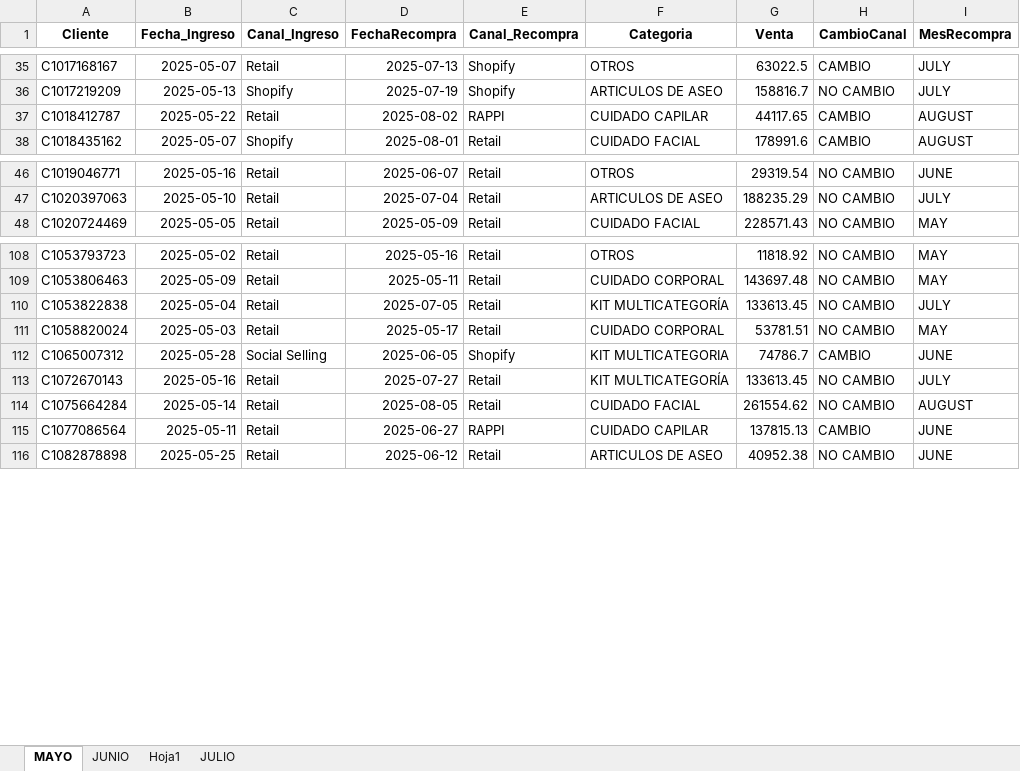
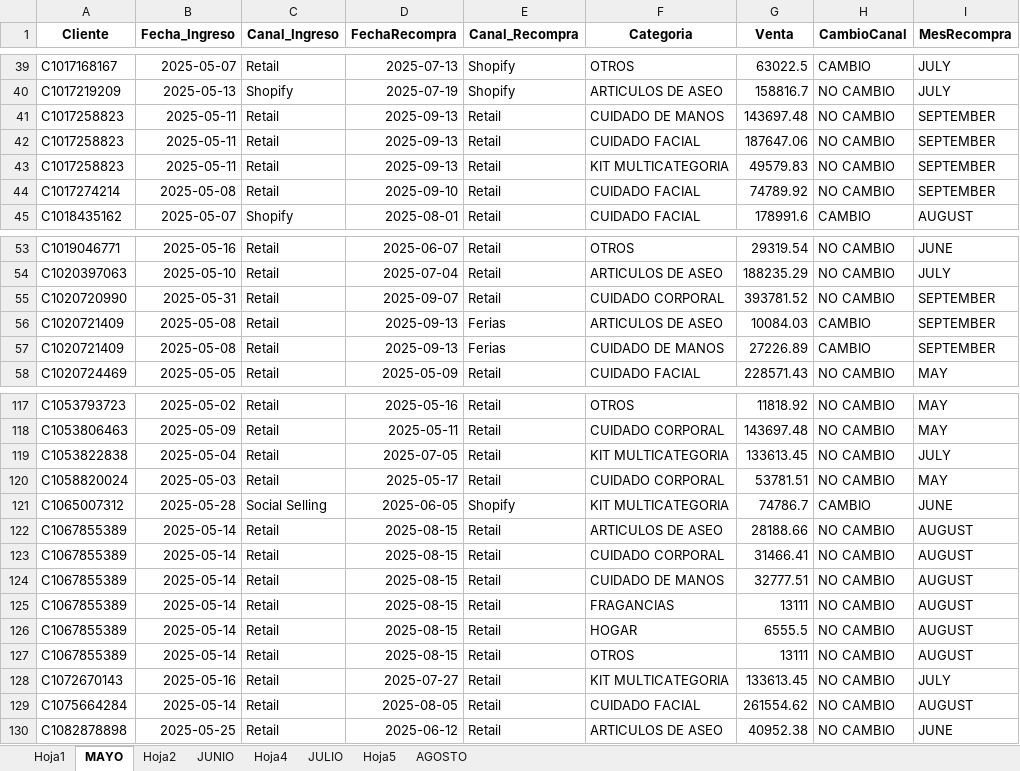
Before and after one commit to YeisonOrozcoProvenzal/Analisis-de-datos, an Excel workbook: PLAN 120/plan_120_recompras_detallado.xlsx, sheet MAYO, drawn as a sheet; only a part is shown, gaps mark what is left out; values as stored, in another font and other column widths than the file's, no borders; removed rows and columns are numbered as before the commit, all else as after; the diff covers the shown part only; the diff names each change by its address in the sheet, - before the commit and + after, or states it on an @@ line.

```diff
--- a/PLAN 120/plan_120_recompras_detallado.xlsx (sheet MAYO)
+++ b/PLAN 120/plan_120_recompras_detallado.xlsx (sheet MAYO)
+sheet tab: Hoja2
+sheet tab: Hoja4
+sheet tab: Hoja5
+sheet tab: AGOSTO
@@ sheet tab order changed: Hoja1 | MAYO | Hoja2 | JUNIO | Hoja4 | JULIO | Hoja5 | AGOSTO @@
-row 37: C1018412787 | 2025-05-22 | Retail | 2025-08-02 | RAPPI | CUIDADO CAPILAR | 44117.65 | CAMBIO | AUGUST
+row 41: C1017258823 | 2025-05-11 | Retail | 2025-09-13 | Retail | CUIDADO DE MANOS | 143697.48 | NO CAMBIO | SEPTEMBER
+row 42: C1017258823 | 2025-05-11 | Retail | 2025-09-13 | Retail | CUIDADO FACIAL | 187647.06 | NO CAMBIO | SEPTEMBER
+row 43: C1017258823 | 2025-05-11 | Retail | 2025-09-13 | Retail | KIT MULTICATEGORIA | 49579.83 | NO CAMBIO | SEPTEMBER
+row 44: C1017274214 | 2025-05-08 | Retail | 2025-09-10 | Retail | CUIDADO FACIAL | 74789.92 | NO CAMBIO | SEPTEMBER
+row 55: C1020720990 | 2025-05-31 | Retail | 2025-09-07 | Retail | CUIDADO CORPORAL | 393781.52 | NO CAMBIO | SEPTEMBER
+row 56: C1020721409 | 2025-05-08 | Retail | 2025-09-13 | Ferias | ARTICULOS DE ASEO | 10084.03 | CAMBIO | SEPTEMBER
+row 57: C1020721409 | 2025-05-08 | Retail | 2025-09-13 | Ferias | CUIDADO DE MANOS | 27226.89 | CAMBIO | SEPTEMBER
-F119 (Categoria): KIT MULTICATEGORÍA
+F119 (Categoria): KIT MULTICATEGORIA
+row 122: C1067855389 | 2025-05-14 | Retail | 2025-08-15 | Retail | ARTICULOS DE ASEO | 28188.66 | NO CAMBIO | AUGUST
+row 123: C1067855389 | 2025-05-14 | Retail | 2025-08-15 | Retail | CUIDADO CORPORAL | 31466.41 | NO CAMBIO | AUGUST
+row 124: C1067855389 | 2025-05-14 | Retail | 2025-08-15 | Retail | CUIDADO DE MANOS | 32777.51 | NO CAMBIO | AUGUST
+row 125: C1067855389 | 2025-05-14 | Retail | 2025-08-15 | Retail | FRAGANCIAS | 13111 | NO CAMBIO | AUGUST
+row 126: C1067855389 | 2025-05-14 | Retail | 2025-08-15 | Retail | HOGAR | 6555.5 | NO CAMBIO | AUGUST
+row 127: C1067855389 | 2025-05-14 | Retail | 2025-08-15 | Retail | OTROS | 13111 | NO CAMBIO | AUGUST
-F128 (Categoria): KIT MULTICATEGORÍA
+F128 (Categoria): KIT MULTICATEGORIA
-row 115: C1077086564 | 2025-05-11 | Retail | 2025-06-27 | RAPPI | CUIDADO CAPILAR | 137815.13 | CAMBIO | JUNE
```
Also changed, not shown: 37 added rows, 4 removed rows and 60 edited cells elsewhere in this sheet, sheet JULIO, sheet JUNIO, sheet Hoja1, Atribucion Nueva/Ventas.xlsx, PLAN 120/PLAN 120.xlsx, 35 other files.
